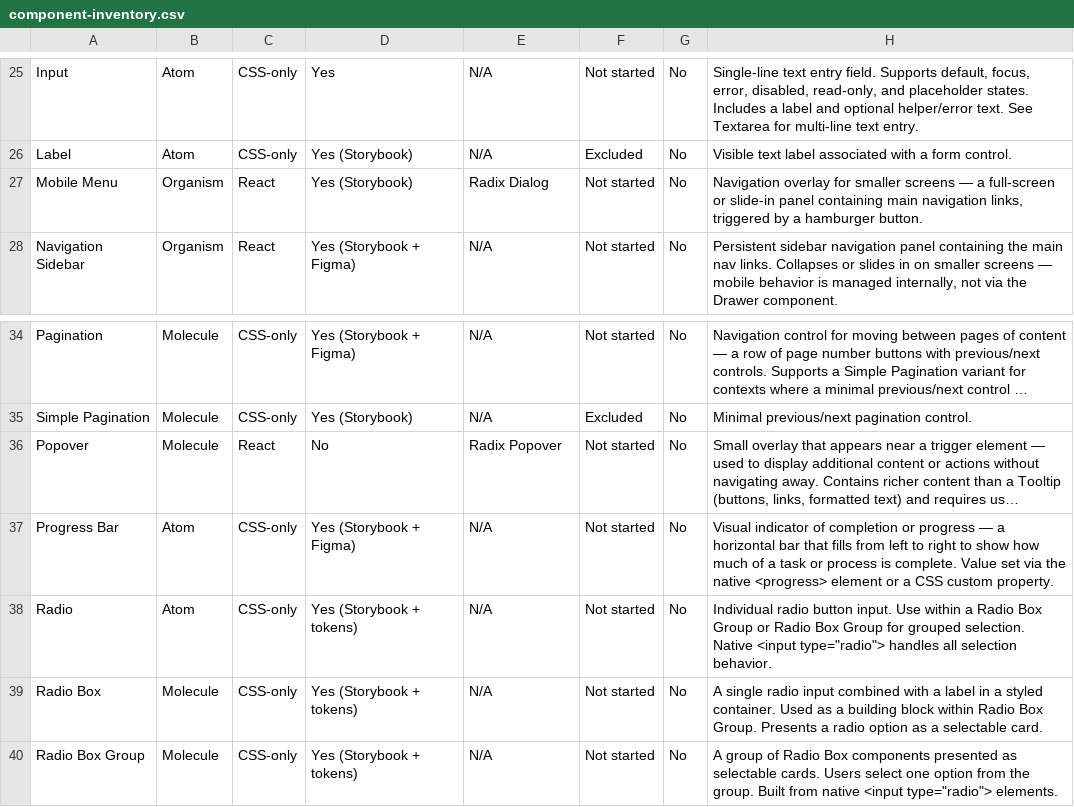
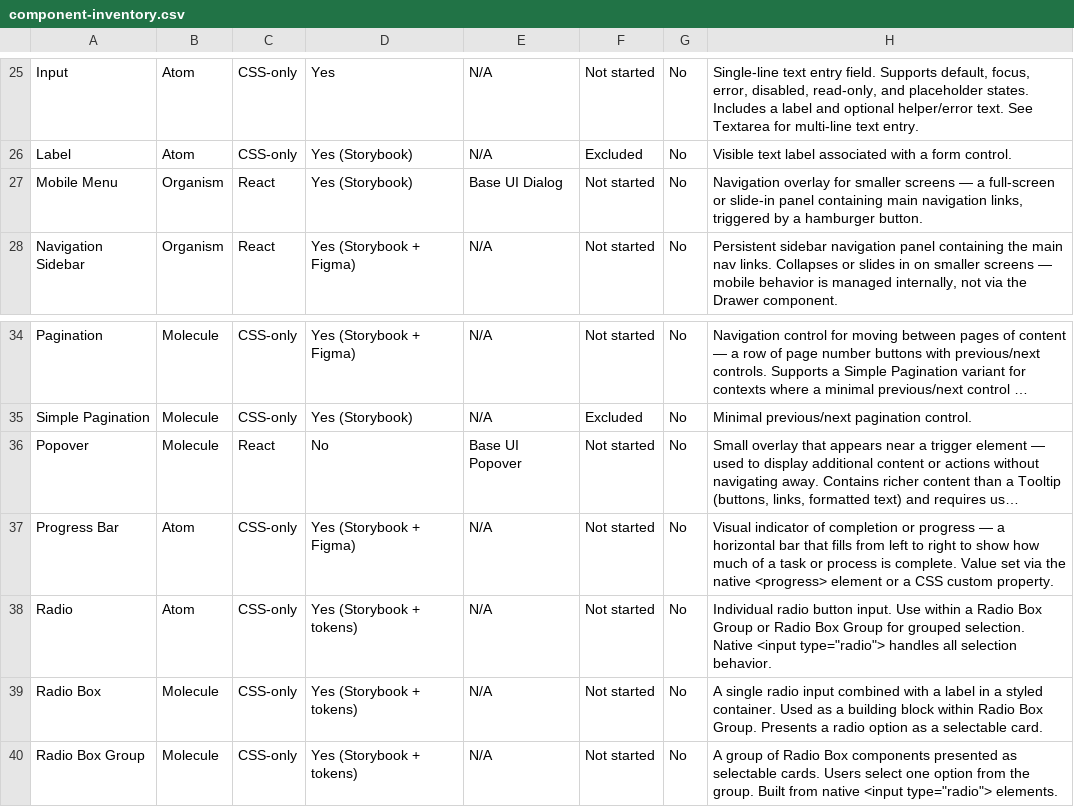
Before and after one commit to Automattic/vip-design-system, a CSV file: docs/component-inventory.csv, drawn as a sheet; only a part is shown, gaps mark what is left out; long unchanged cells end in …; the diff covers the shown part only; the diff names each change by its address in the sheet, - before the commit and + after, or states it on an @@ line.

```diff
--- a/docs/component-inventory.csv
+++ b/docs/component-inventory.csv
-E27: Radix Dialog
+E27: Base UI Dialog
-E36: Radix Popover
+E36: Base UI Popover
```
Also changed, not shown: 17 edited cells elsewhere in this file, docs/decisions-log.csv, 27 other files.
